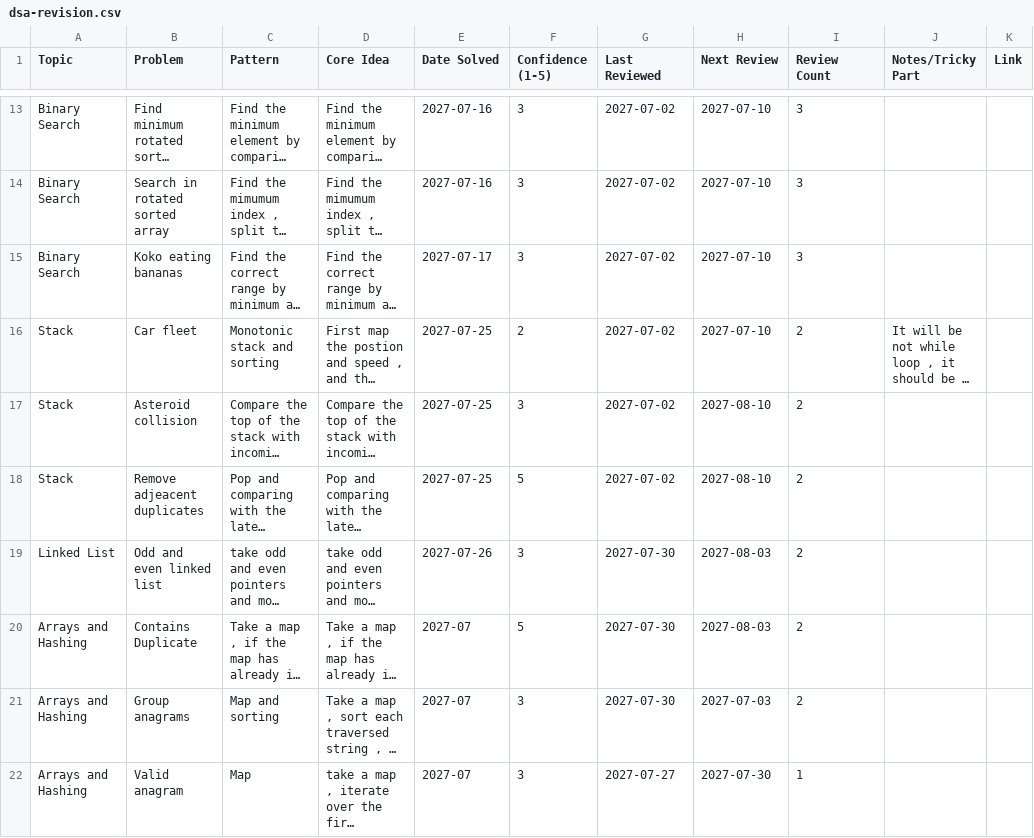
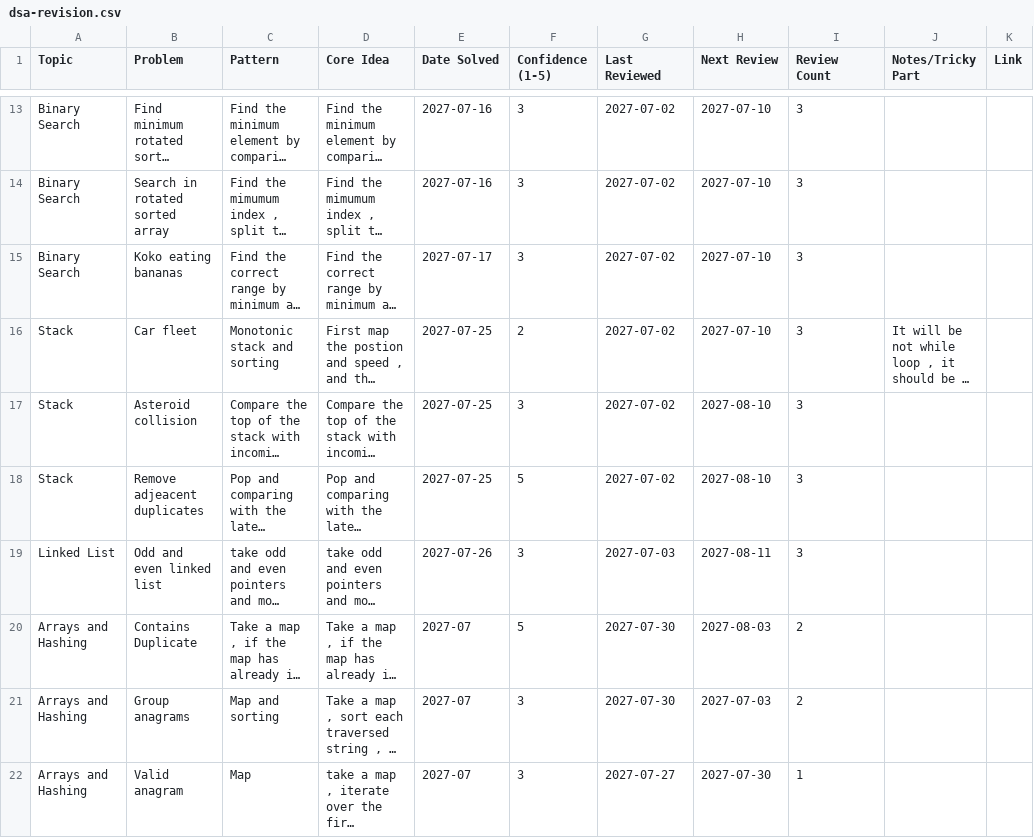
Before and after one commit to SanchitJain28/DSA, a CSV file: dsa-revision.csv, drawn as a sheet; only a part is shown, gaps mark what is left out; long unchanged cells end in …; the diff names each change by its address in the sheet, - before the commit and + after, or states it on an @@ line.

```diff
--- a/dsa-revision.csv
+++ b/dsa-revision.csv
-I16:I19 (Review Count): 2
+I16:I19 (Review Count): 3
-G19 (Last Reviewed): 2027-07-30
+G19 (Last Reviewed): 2027-07-03
-H19 (Next Review): 2027-08-03
+H19 (Next Review): 2027-08-11
```
Also changed, not shown: 13 other files.
